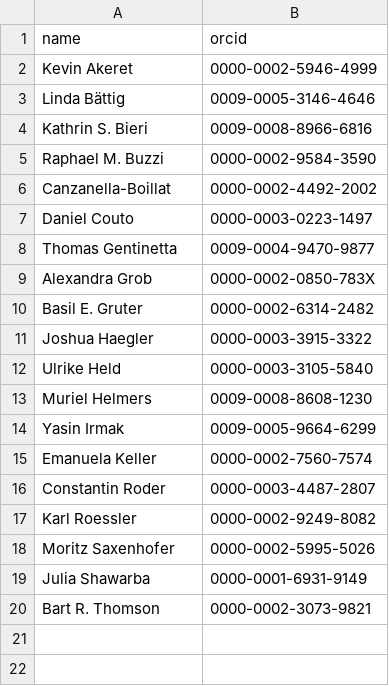
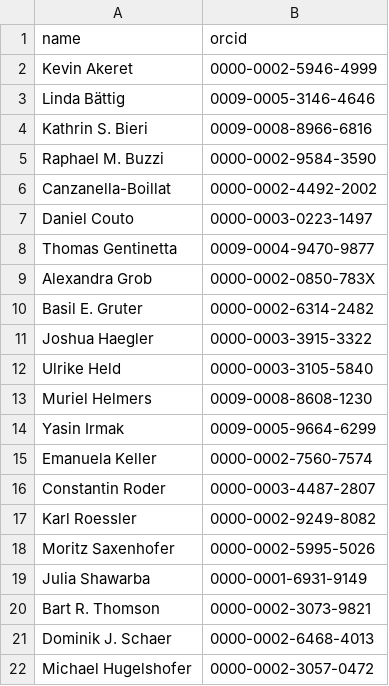
Before and after one commit to RaphaelBuzzi/HeMoVal_Study_Group, a CSV file: contributors.csv, drawn as a sheet; the diff names each change by its address in the sheet, - before the commit and + after, or states it on an @@ line.

Commit message:
Update of Contributors list

```diff
--- a/contributors.csv
+++ b/contributors.csv
+row 21: Dominik J. Schaer | 0000-0002-6468-4013
+row 22: Michael Hugelshofer | 0000-0002-3057-0472
```
